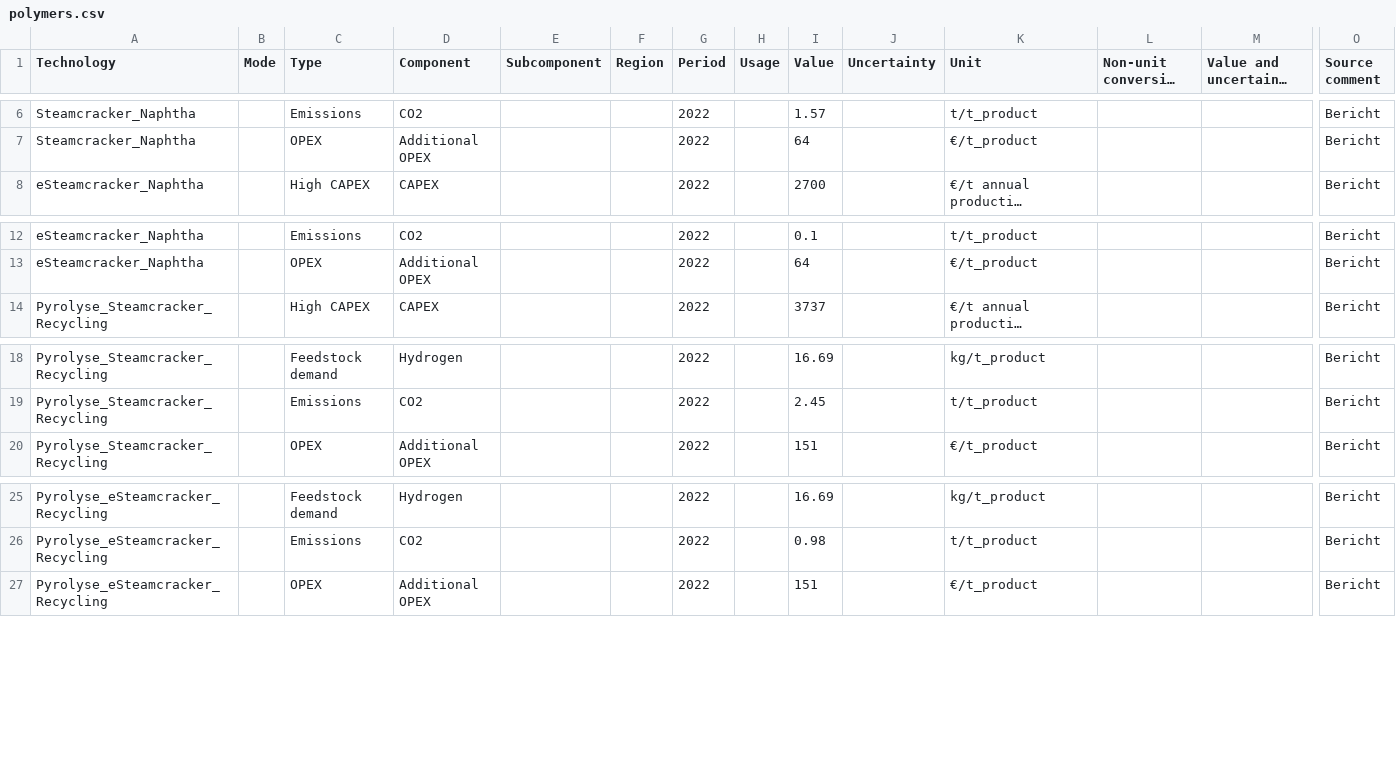
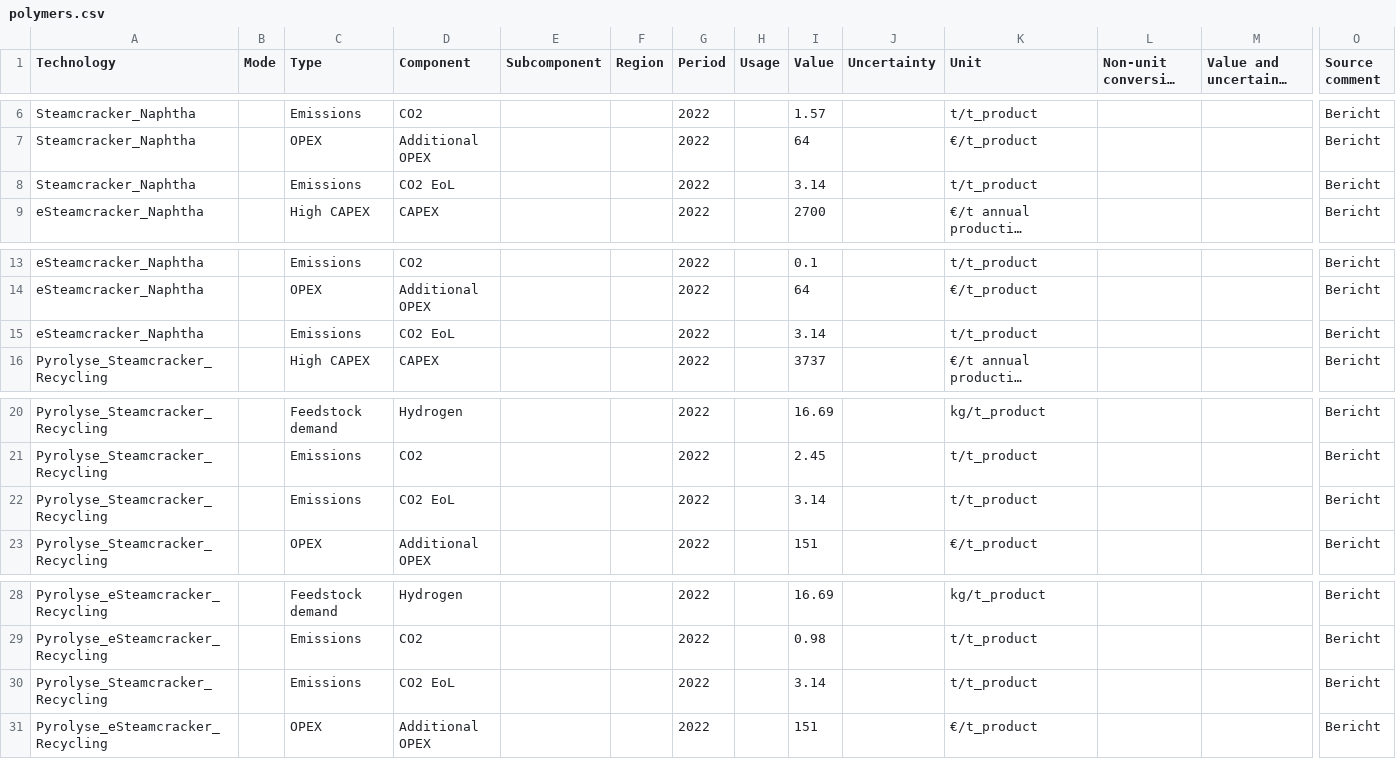
Before and after one commit to RobertMae/CaCoCa-IREES-fork, a CSV file: data/tech/basic/polymers.csv, drawn as a sheet; only a part is shown, gaps mark what is left out; long unchanged cells end in …; rows hold the shown columns only; the diff names each change by its address in the sheet, - before the commit and + after, or states it on an @@ line.

```diff
--- a/data/tech/basic/polymers.csv
+++ b/data/tech/basic/polymers.csv
+row 8: Steamcracker_Naphtha |  | Emissions | CO2 EoL |  |  | 2022 |  | 3.14 |  | t/t_product |  |  | Bericht
+row 15: eSteamcracker_Naphtha |  | Emissions | CO2 EoL |  |  | 2022 |  | 3.14 |  | t/t_product |  |  | Bericht
+row 22: Pyrolyse_Steamcracker_Recycling |  | Emissions | CO2 EoL |  |  | 2022 |  | 3.14 |  | t/t_product |  |  | Bericht
+row 30: Pyrolyse_Steamcracker_Recycling |  | Emissions | CO2 EoL |  |  | 2022 |  | 3.14 |  | t/t_product |  |  | Bericht
```
Also changed, not shown: 1 other file.
